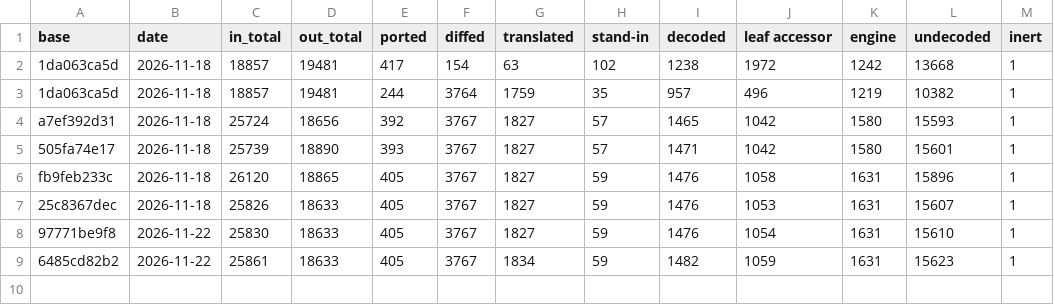
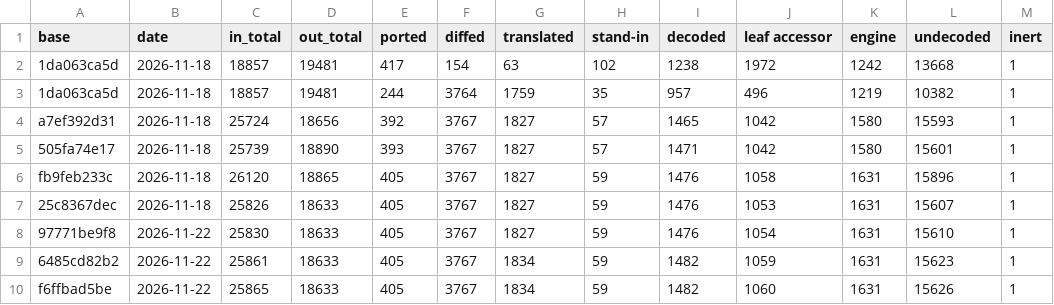
Before and after one commit to zocram4cc/GodotFootball, a CSV file: tools/dev/ledger/history.csv, drawn as a sheet; the diff names each change by its address in the sheet, - before the commit and + after, or states it on an @@ line.

```diff
--- a/tools/dev/ledger/history.csv
+++ b/tools/dev/ledger/history.csv
+row 10: f6ffbad5be | 2026-11-22 | 25865 | 18633 | 405 | 3767 | 1834 | 59 | 1482 | 1060 | 1631 | 15626 | 1
```
Also changed, not shown: 18 other files.
